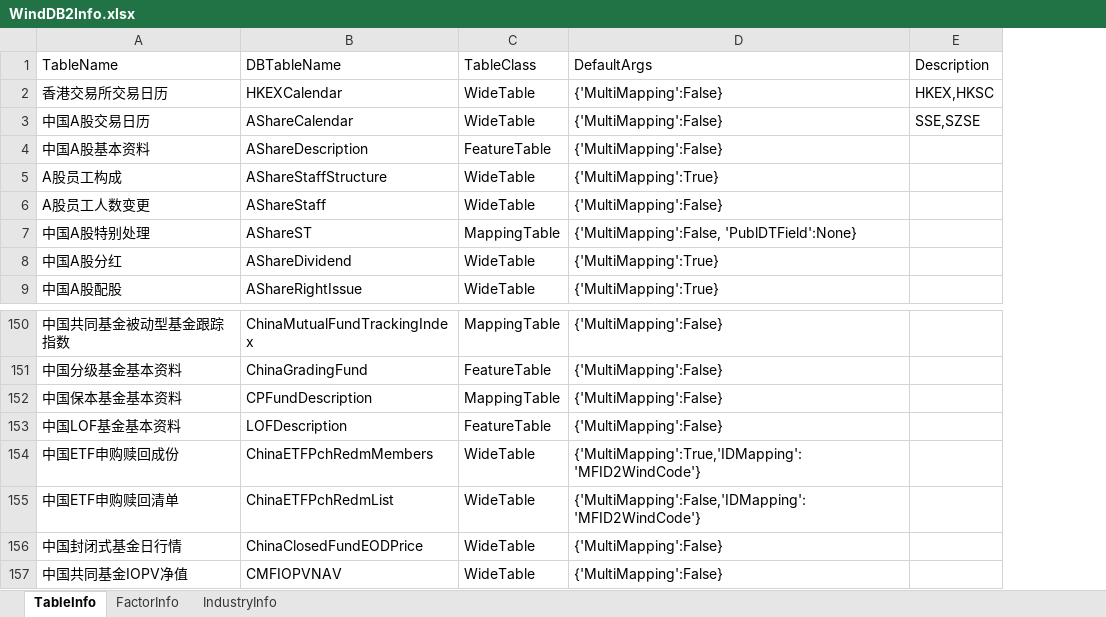
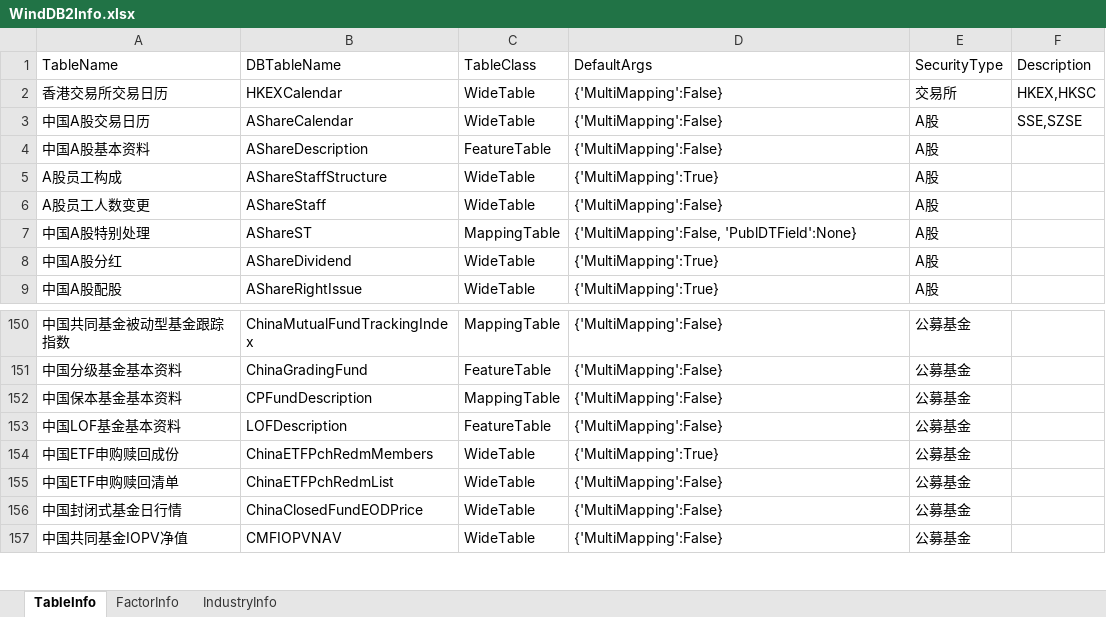
Before and after one commit to Scorpi000/QSExt, an Excel workbook: QSExt/Resource/WindDB2Info.xlsx, sheet TableInfo, drawn as a sheet; only a part is shown, gaps mark what is left out; values as stored, in another font and other column widths than the file's, no borders; the diff names each change by its address in the sheet, - before the commit and + after, or states it on an @@ line.

Commit message:
feat: add FactorService MCP and ID mapping

```diff
--- a/QSExt/Resource/WindDB2Info.xlsx (sheet TableInfo)
+++ b/QSExt/Resource/WindDB2Info.xlsx (sheet TableInfo)
+column E (SecurityType), rows 2-9: 交易所 | A股 | A股 | A股 | A股 | A股 | A股 | A股; rows 150-157: all 公募基金
-D154 (DefaultArgs): {'MultiMapping':True,'IDMapping':'MFID2WindCode'}
+D154 (DefaultArgs): {'MultiMapping':True}
-D155 (DefaultArgs): {'MultiMapping':False,'IDMapping':'MFID2WindCode'}
+D155 (DefaultArgs): {'MultiMapping':False}
```
Also changed, not shown: 22 other files.
